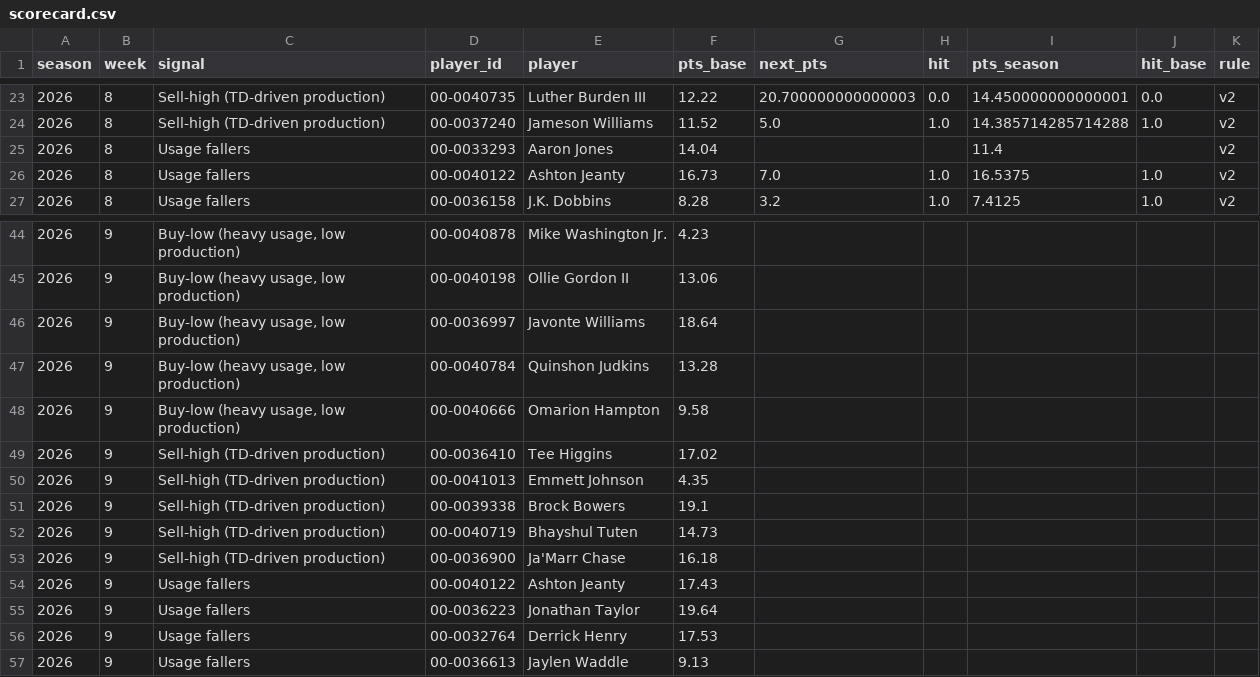
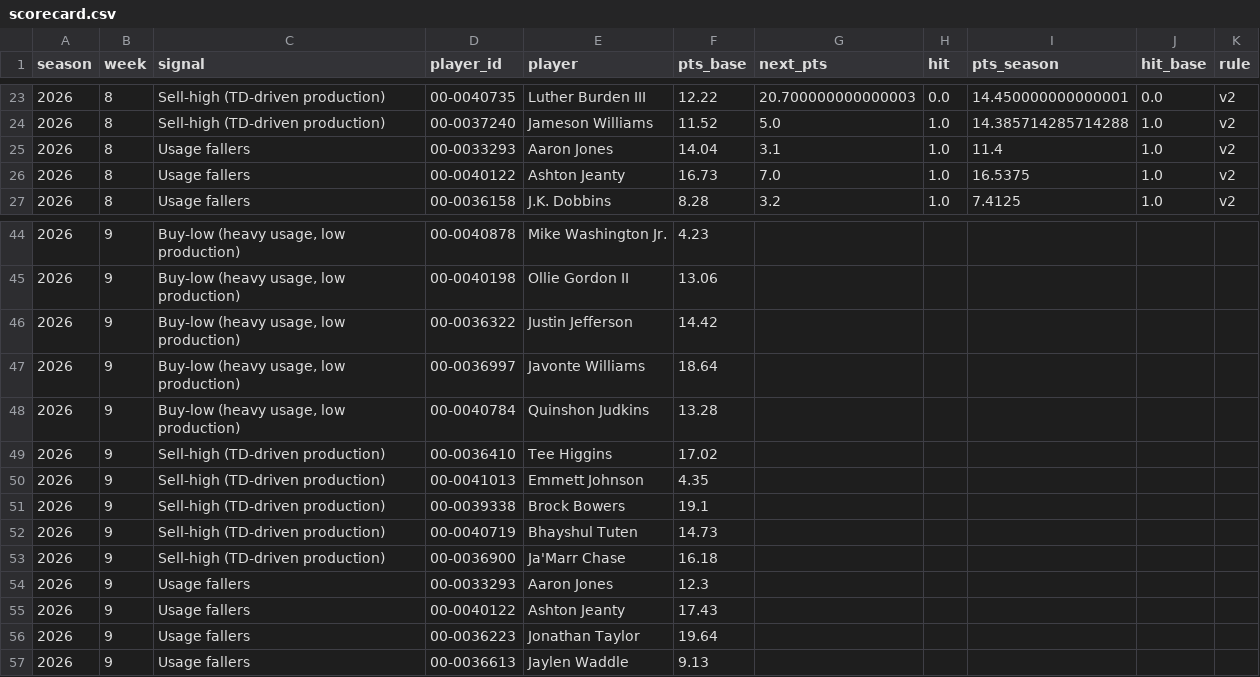
Before and after one commit to griffin2819/Startsignal, a CSV file: scorecard.csv, drawn as a sheet; only a part is shown, gaps mark what is left out.

```diff
--- a/scorecard.csv
+++ b/scorecard.csv
@@ -24,3 +24,3 @@ season,week,signal,player_id,player,pts_base,next_pts,hit,pts_season,hit_base,ru
 2026,8,Sell-high (TD-driven production),00-0037240,Jameson Williams,11.52,5.0,1.0,14.385714285714288,1.0,v2
-2026,8,Usage fallers,00-0033293,Aaron Jones,14.04,,,11.4,,v2
+2026,8,Usage fallers,00-0033293,Aaron Jones,14.04,3.1,1.0,11.4,1.0,v2
 2026,8,Usage fallers,00-0040122,Ashton Jeanty,16.73,7.0,1.0,16.5375,1.0,v2
@@ -45,5 +45,5 @@ season,week,signal,player_id,player,pts_base,next_pts,hit,pts_season,hit_base,ru
 2026,9,"Buy-low (heavy usage, low production)",00-0040198,Ollie Gordon II,13.06,,,,,
+2026,9,"Buy-low (heavy usage, low production)",00-0036322,Justin Jefferson,14.42,,,,,
 2026,9,"Buy-low (heavy usage, low production)",00-0036997,Javonte Williams,18.64,,,,,
 2026,9,"Buy-low (heavy usage, low production)",00-0040784,Quinshon Judkins,13.28,,,,,
-2026,9,"Buy-low (heavy usage, low production)",00-0040666,Omarion Hampton,9.58,,,,,
 2026,9,Sell-high (TD-driven production),00-0036410,Tee Higgins,17.02,,,,,
@@ -53,5 +53,5 @@ season,week,signal,player_id,player,pts_base,next_pts,hit,pts_season,hit_base,ru
 2026,9,Sell-high (TD-driven production),00-0036900,Ja'Marr Chase,16.18,,,,,
+2026,9,Usage fallers,00-0033293,Aaron Jones,12.3,,,,,
 2026,9,Usage fallers,00-0040122,Ashton Jeanty,17.43,,,,,
 2026,9,Usage fallers,00-0036223,Jonathan Taylor,19.64,,,,,
-2026,9,Usage fallers,00-0032764,Derrick Henry,17.53,,,,,
 2026,9,Usage fallers,00-0036613,Jaylen Waddle,9.13,,,,,
```
Also changed, not shown: 4 other files.
